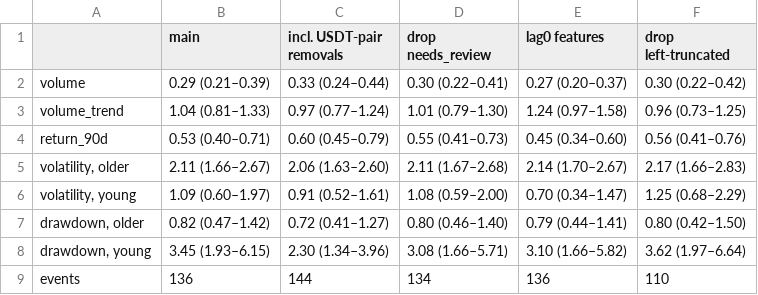
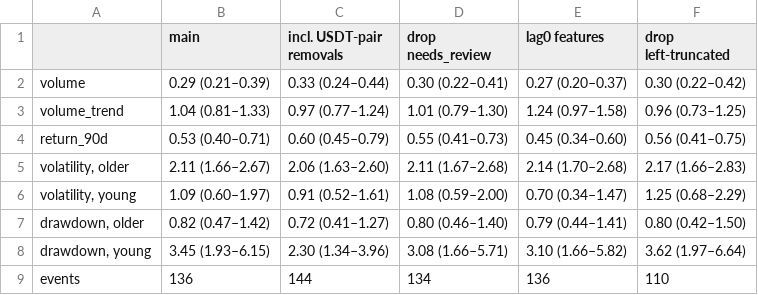
Before and after one commit to yuyanranq-commits/Crypto-Factor-Research, a CSV file: delisting/results_robustness.csv, drawn as a sheet.

```diff
--- a/delisting/results_robustness.csv
+++ b/delisting/results_robustness.csv
@@ -3,4 +3,4 @@ volume,0.29 (0.21–0.39),0.33 (0.24–0.44),0.30 (0.22–0.41),0.27 (0.20–0.3
 volume_trend,1.04 (0.81–1.33),0.97 (0.77–1.24),1.01 (0.79–1.30),1.24 (0.97–1.58),0.96 (0.73–1.25)
-return_90d,0.53 (0.40–0.71),0.60 (0.45–0.79),0.55 (0.41–0.73),0.45 (0.34–0.60),0.56 (0.41–0.76)
-"volatility, older",2.11 (1.66–2.67),2.06 (1.63–2.60),2.11 (1.67–2.68),2.14 (1.70–2.67),2.17 (1.66–2.83)
+return_90d,0.53 (0.40–0.71),0.60 (0.45–0.79),0.55 (0.41–0.73),0.45 (0.34–0.60),0.56 (0.41–0.75)
+"volatility, older",2.11 (1.66–2.67),2.06 (1.63–2.60),2.11 (1.67–2.68),2.14 (1.70–2.68),2.17 (1.66–2.83)
 "volatility, young",1.09 (0.60–1.97),0.91 (0.52–1.61),1.08 (0.59–2.00),0.70 (0.34–1.47),1.25 (0.68–2.29)
```
Also changed, not shown: delisting/labels/exit_labels.csv, 4 other files.
